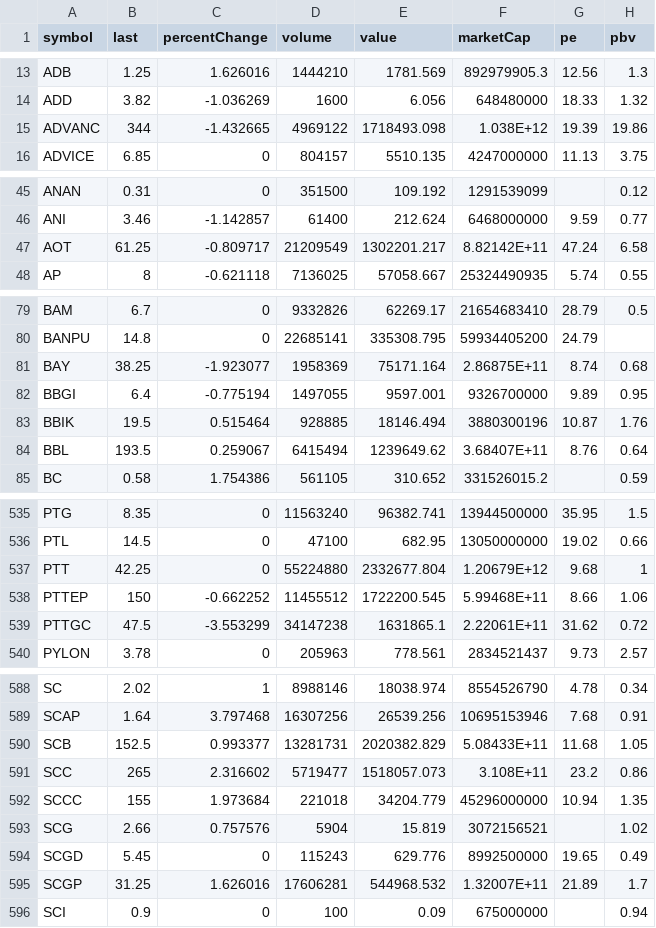
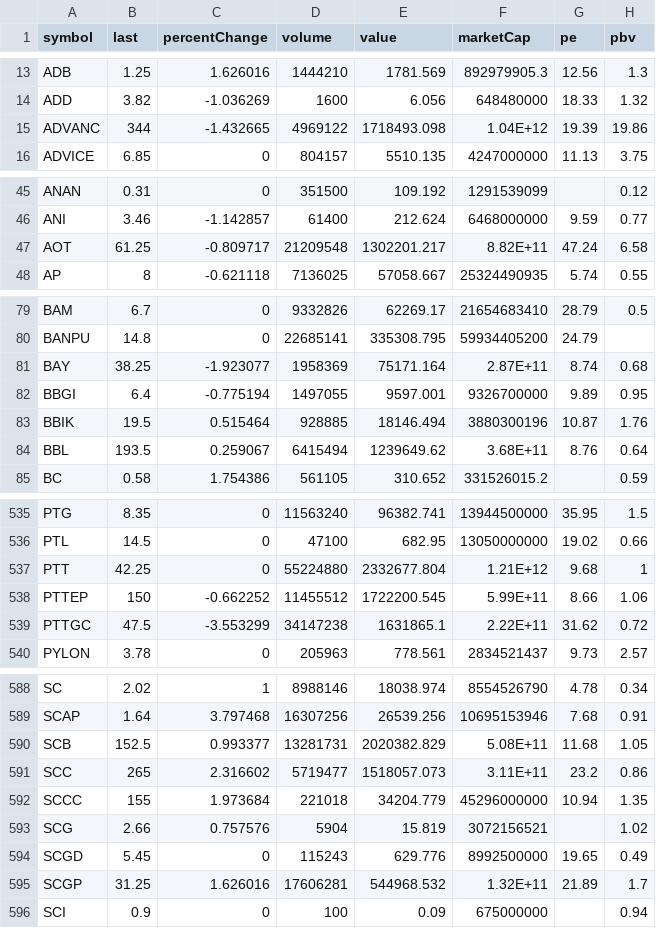
Before and after one commit to Somyotthanimwas/FundamentalWeb, a CSV file: data/fundamental_v4.csv, drawn as a sheet; only a part is shown, gaps mark what is left out; the diff covers the shown part only; the diff names each change by its address in the sheet, - before the commit and + after, or states it on an @@ line.

```diff
--- a/data/fundamental_v4.csv
+++ b/data/fundamental_v4.csv
-F15 (marketCap): 1.038E+12
+F15 (marketCap): 1.04E+12
-D47 (volume): 21209549
+D47 (volume): 21209548
-F47 (marketCap): 8.82142E+11
+F47 (marketCap): 8.82E+11
-F81 (marketCap): 2.86875E+11
+F81 (marketCap): 2.87E+11
-F84 (marketCap): 3.68407E+11
+F84 (marketCap): 3.68E+11
-F537 (marketCap): 1.20679E+12
+F537 (marketCap): 1.21E+12
-F538 (marketCap): 5.99468E+11
+F538 (marketCap): 5.99E+11
-F539 (marketCap): 2.22061E+11
+F539 (marketCap): 2.22E+11
-F590 (marketCap): 5.08433E+11
+F590 (marketCap): 5.08E+11
-F591 (marketCap): 3.108E+11
+F591 (marketCap): 3.11E+11
-F595 (marketCap): 1.32007E+11
+F595 (marketCap): 1.32E+11
```
Also changed, not shown: 24 edited cells elsewhere in this file.
